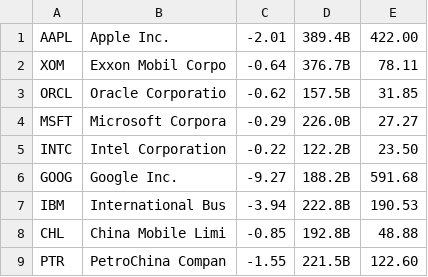
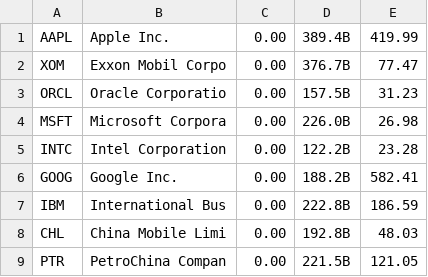
Before and after one commit to codaxy/dextop-pecunia, a CSV file: Apps/Pecunia/Cache/stocks.csv, drawn as a sheet.

```diff
--- a/Apps/Pecunia/Cache/stocks.csv
+++ b/Apps/Pecunia/Cache/stocks.csv
@@ -1,9 +1,9 @@
-"AAPL","Apple Inc.",-2.01,389.4B,422.00
-"XOM","Exxon Mobil Corpo",-0.64,376.7B,78.11
-"ORCL","Oracle Corporatio",-0.62,157.5B,31.85
-"MSFT","Microsoft Corpora",-0.29,226.0B,27.27
-"INTC","Intel Corporation",-0.22,122.2B,23.50
-"GOOG","Google Inc.",-9.27,188.2B,591.68
-"IBM","International Bus",-3.94,222.8B,190.53
-"CHL","China Mobile Limi",-0.85,192.8B,48.88
-"PTR","PetroChina Compan",-1.55,221.5B,122.60
+"AAPL","Apple Inc.",0.00,389.4B,419.99
+"XOM","Exxon Mobil Corpo",0.00,376.7B,77.47
+"ORCL","Oracle Corporatio",0.00,157.5B,31.23
+"MSFT","Microsoft Corpora",0.00,226.0B,26.98
+"INTC","Intel Corporation",0.00,122.2B,23.28
+"GOOG","Google Inc.",0.00,188.2B,582.41
+"IBM","International Bus",0.00,222.8B,186.59
+"CHL","China Mobile Limi",0.00,192.8B,48.03
+"PTR","PetroChina Compan",0.00,221.5B,121.05
```
Also changed, not shown: 7 other files.
